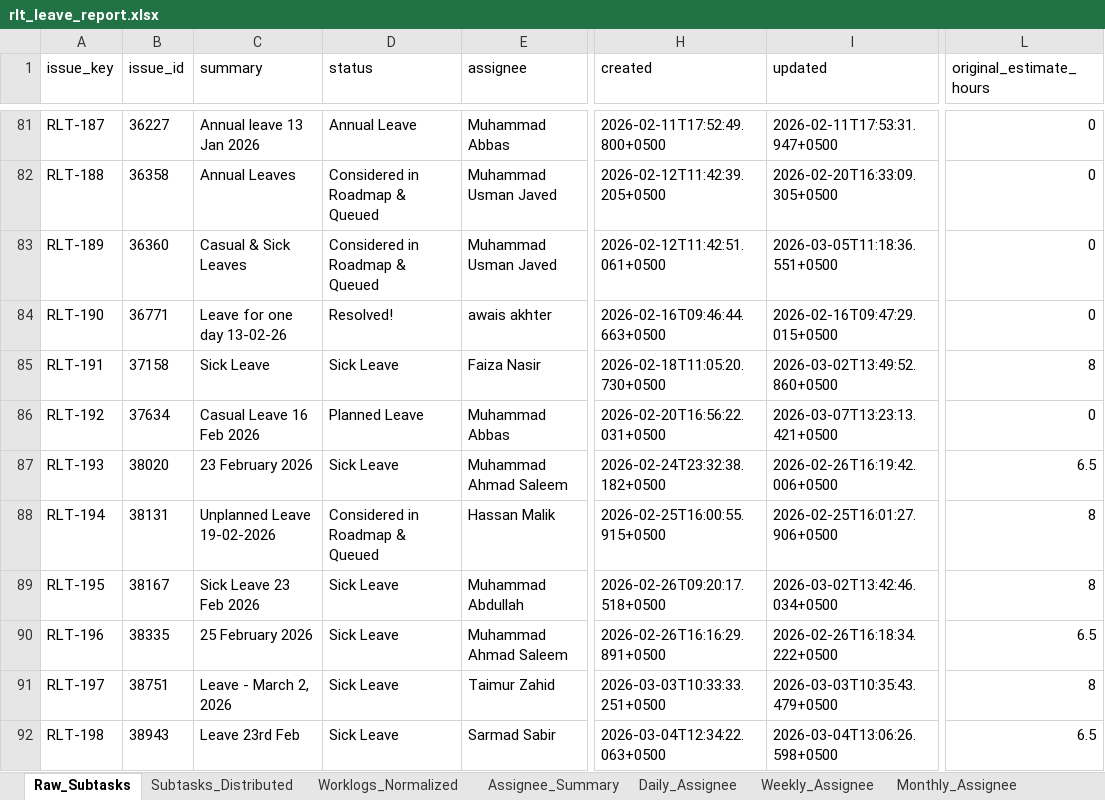
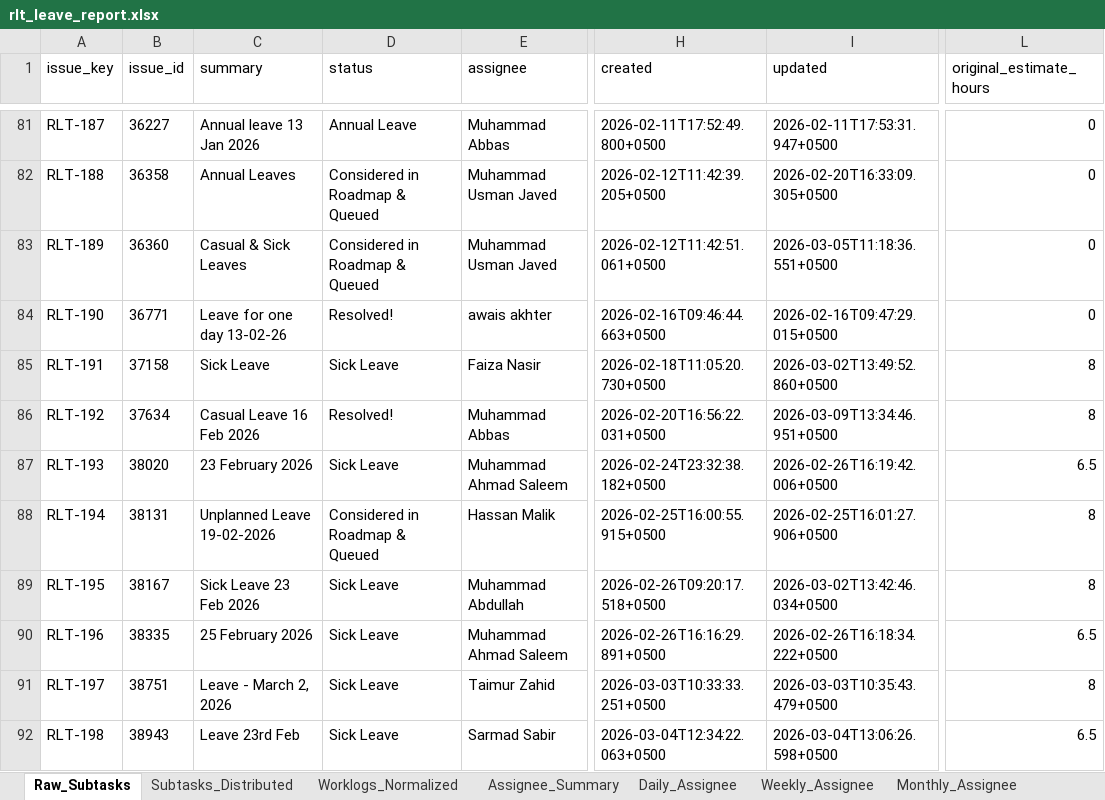
Before and after one commit to odlhassan/JIRA-SCRIPT, an Excel workbook: rlt_leave_report.xlsx, sheet Raw_Subtasks, drawn as a sheet; only a part is shown, gaps mark what is left out; values as stored, in another font and other column widths than the file's, no borders; the diff names each change by its address in the sheet, - before the commit and + after, or states it on an @@ line.

```diff
--- a/rlt_leave_report.xlsx (sheet Raw_Subtasks)
+++ b/rlt_leave_report.xlsx (sheet Raw_Subtasks)
-D86 (status): Planned Leave
+D86 (status): Resolved!
-I86 (updated): 2026-03-07T13:23:13.421+0500
+I86 (updated): 2026-03-09T13:34:46.951+0500
-L86 (original_estimate_hours): 0
+L86 (original_estimate_hours): 8
```
Also changed, not shown: sheet Subtasks_Distributed, 1_jira_work_items_export.xlsx, 2_jira_subtask_worklogs.xlsx, 38 other files.
